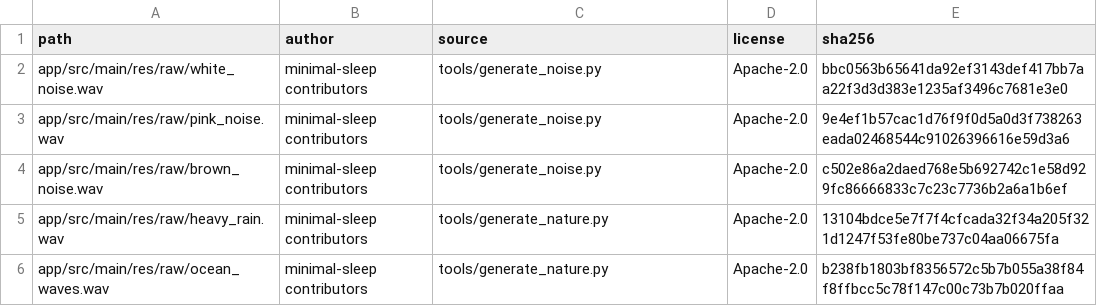
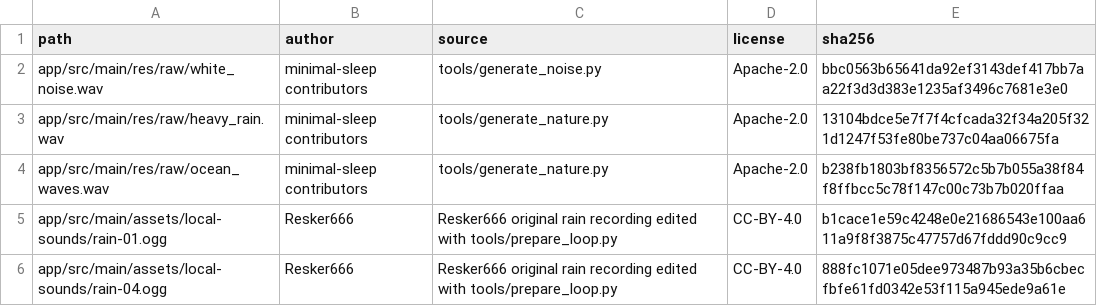
Before and after one commit to Resker666/minimal-sleep, a CSV file: assets-manifest.csv, drawn as a sheet; removed rows and columns are numbered as before the commit, all else as after; the diff names each change by its address in the sheet, - before the commit and + after, or states it on an @@ line.

Commit message:
feat: promote licensed rain clips and simplify sound choices

```diff
--- a/assets-manifest.csv
+++ b/assets-manifest.csv
-row 3: app/src/main/res/raw/pink_noise.wav | minimal-sleep contributors | tools/generate_noise.py | Apache-2.0 | 9e4ef1b57cac1d76f9f0d5a0d3f738263eada02468544c91026396616e59d3a6
-row 4: app/src/main/res/raw/brown_noise.wav | minimal-sleep contributors | tools/generate_noise.py | Apache-2.0 | c502e86a2daed768e5b692742c1e58d929fc86666833c7c23c7736b2a6a1b6ef
+row 5: app/src/main/assets/local-sounds/rain-01.ogg | Resker666 | Resker666 original rain recording edited with tools/prepare_loop.py | CC-BY-4.0 | b1cace1e59c4248e0e21686543e100aa611a9f8f3875c47757d67fddd90c9cc9
+row 6: app/src/main/assets/local-sounds/rain-04.ogg | Resker666 | Resker666 original rain recording edited with tools/prepare_loop.py | CC-BY-4.0 | 888fc1071e05dee973487b93a35b6cbecfbfe61fd0342e53f115a945ede9a61e
```
Also changed, not shown: 19 other files.
